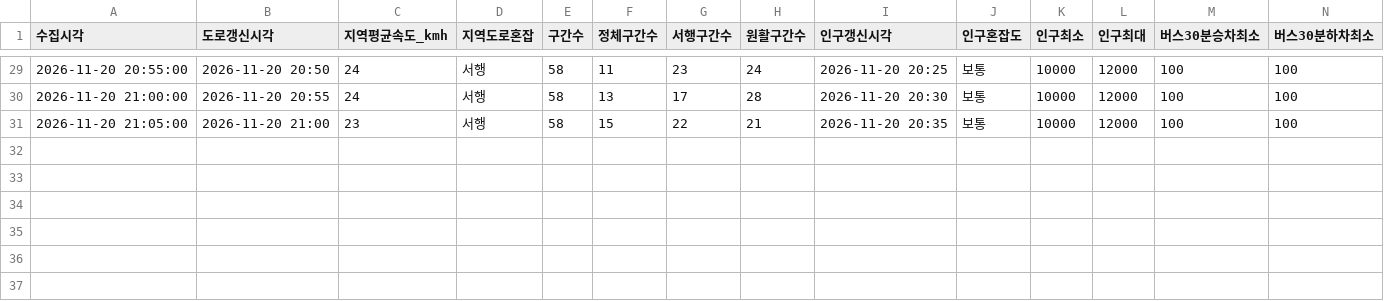
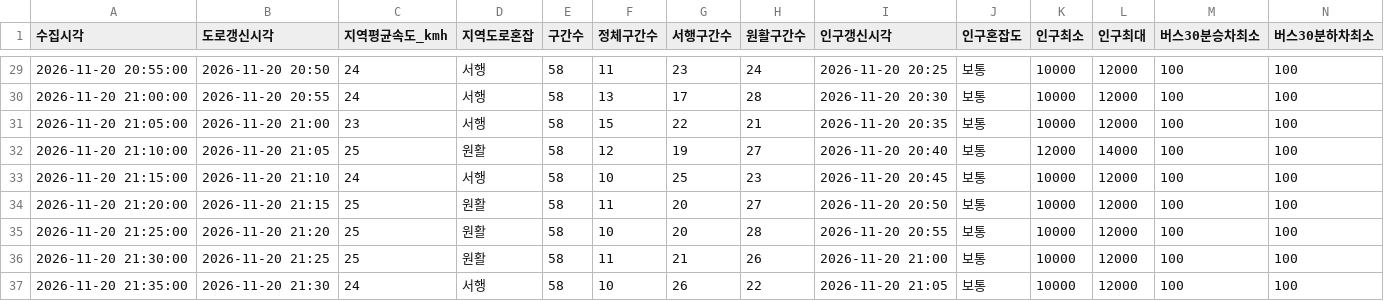
Before and after one commit to emma990622-lgtm/olpark-collector, a CSV file: data/2026-11-20_baseline_fri_1841/summary.csv, drawn as a sheet; only a part is shown, gaps mark what is left out; rows hold the shown columns only; the diff names each change by its address in the sheet, - before the commit and + after, or states it on an @@ line.

```diff
--- a/data/2026-11-20_baseline_fri_1841/summary.csv
+++ b/data/2026-11-20_baseline_fri_1841/summary.csv
+row 32: 2026-11-20 21:10:00 | 2026-11-20 21:05 | 25 | 원활 | 58 | 12 | 19 | 27 | 2026-11-20 20:40 | 보통 | 12000 | 14000 | 100 | 100
+row 33: 2026-11-20 21:15:00 | 2026-11-20 21:10 | 24 | 서행 | 58 | 10 | 25 | 23 | 2026-11-20 20:45 | 보통 | 10000 | 12000 | 100 | 100
+row 34: 2026-11-20 21:20:00 | 2026-11-20 21:15 | 25 | 원활 | 58 | 11 | 20 | 27 | 2026-11-20 20:50 | 보통 | 10000 | 12000 | 100 | 100
+row 35: 2026-11-20 21:25:00 | 2026-11-20 21:20 | 25 | 원활 | 58 | 10 | 20 | 28 | 2026-11-20 20:55 | 보통 | 10000 | 12000 | 100 | 100
+row 36: 2026-11-20 21:30:00 | 2026-11-20 21:25 | 25 | 원활 | 58 | 11 | 21 | 26 | 2026-11-20 21:00 | 보통 | 10000 | 12000 | 100 | 100
+row 37: 2026-11-20 21:35:00 | 2026-11-20 21:30 | 24 | 서행 | 58 | 10 | 26 | 22 | 2026-11-20 21:05 | 보통 | 10000 | 12000 | 100 | 100
```
Also changed, not shown: 3 other files.
